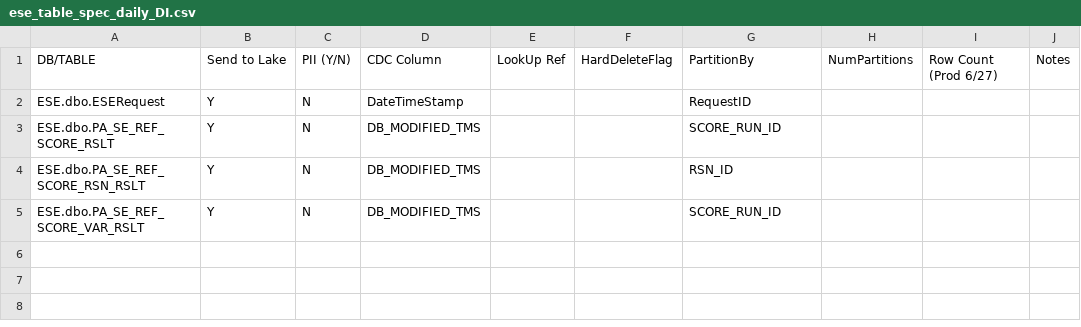
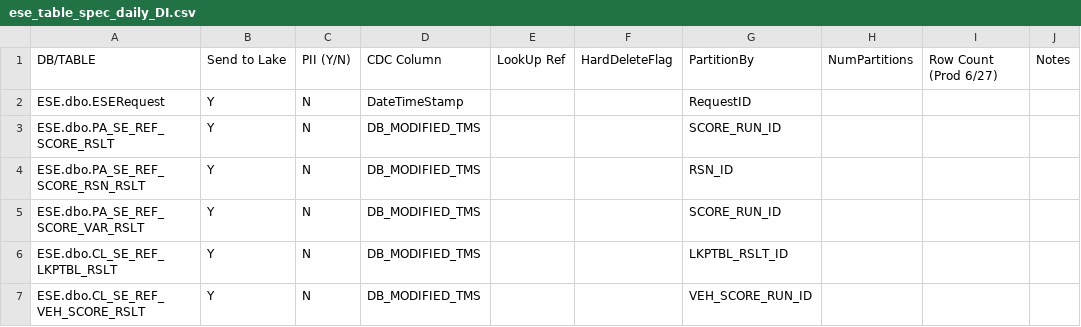
Before and after one commit to gfn9cho/SparkIngestion, a CSV file: config/PROD/ese/spec_files/ese_table_spec_daily_DI.csv, drawn as a sheet.

Commit message:
ese new tables added

```diff
--- a/config/PROD/ese/spec_files/ese_table_spec_daily_DI.csv
+++ b/config/PROD/ese/spec_files/ese_table_spec_daily_DI.csv
@@ -5 +5,3 @@ ESE.dbo.PA_SE_REF_SCORE_RSN_RSLT|Y|N|DB_MODIFIED_TMS|||RSN_ID|||
 ESE.dbo.PA_SE_REF_SCORE_VAR_RSLT|Y|N|DB_MODIFIED_TMS|||SCORE_RUN_ID|||
+ESE.dbo.CL_SE_REF_LKPTBL_RSLT|Y|N|DB_MODIFIED_TMS|||LKPTBL_RSLT_ID|||
+ESE.dbo.CL_SE_REF_VEH_SCORE_RSLT|Y|N|DB_MODIFIED_TMS|||VEH_SCORE_RUN_ID|||
```
